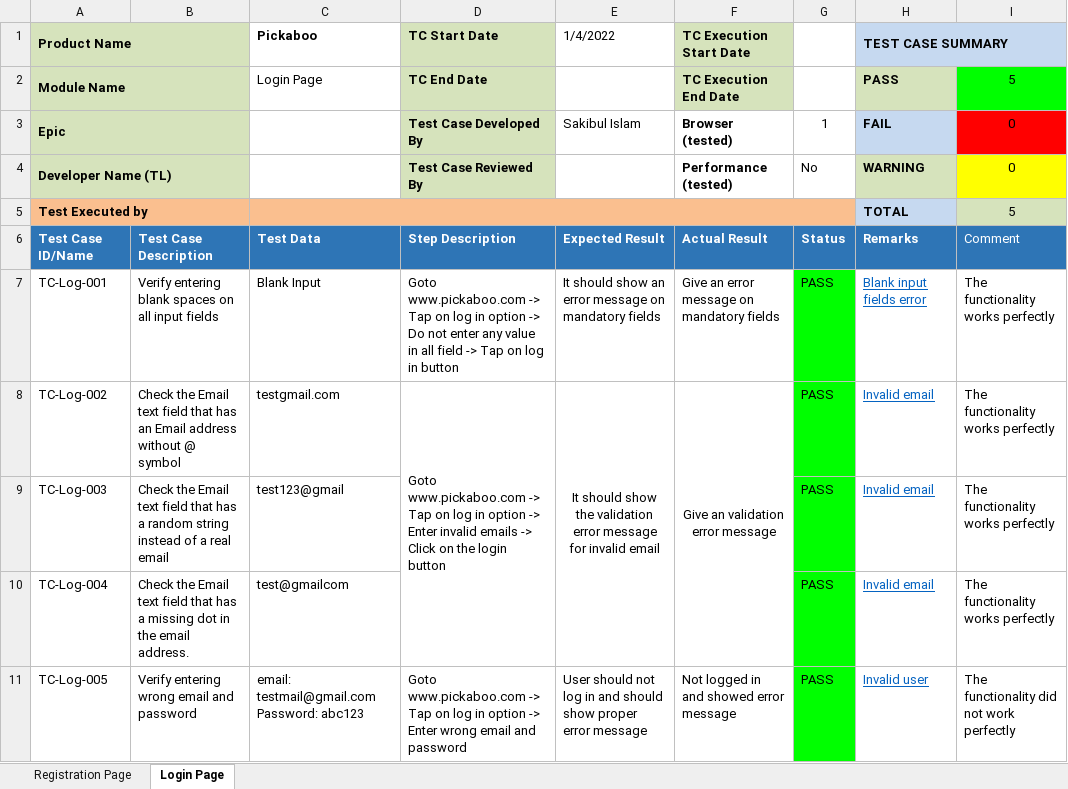
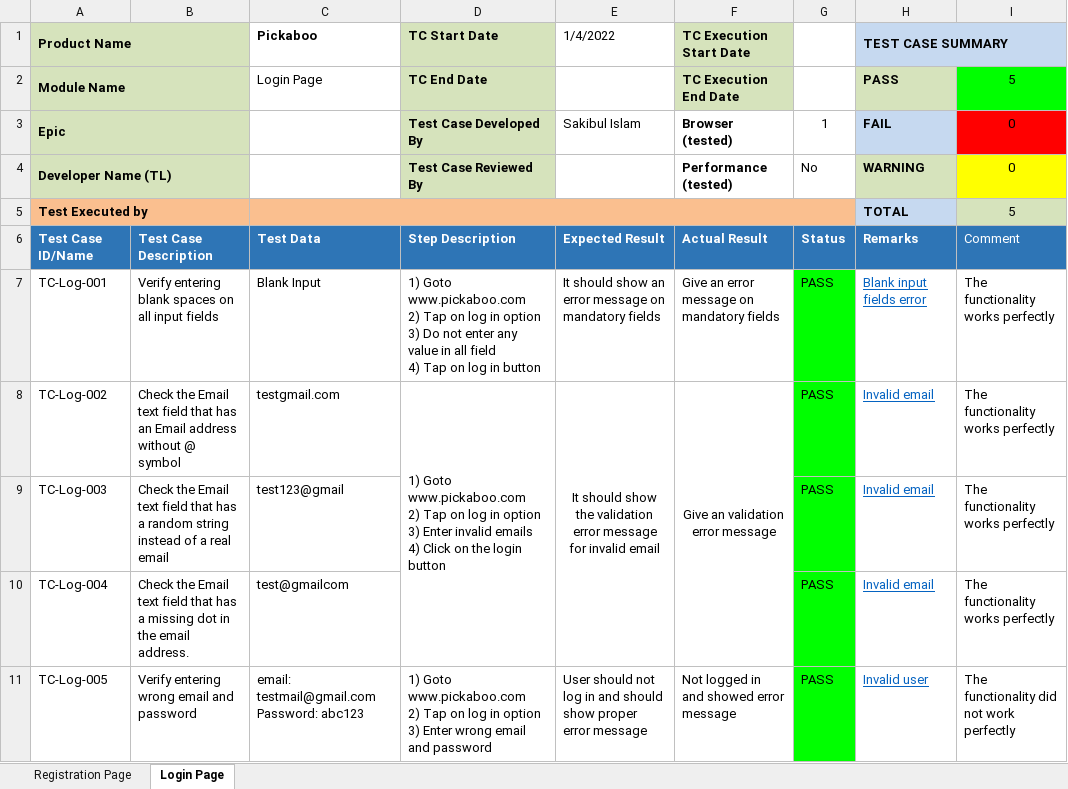
Before and after one commit to sakib-75/Test-Case-Pickaboo, an Excel workbook: Test-case-pickaboo.xlsx, sheet Login Page, drawn as a sheet; values as stored, in another font and other column widths than the file's, no borders; charts and pictures and conditional formats not drawn; ↵ is a line break in a cell; the diff names each change by its address in the sheet, - before the commit and + after, or states it on an @@ line.

Commit message:
Update Test-case-pickaboo.xlsx

```diff
--- a/Test-case-pickaboo.xlsx (sheet Login Page)
+++ b/Test-case-pickaboo.xlsx (sheet Login Page)
-D7 (TC Start Date): Goto www.pickaboo.com -> Tap on log in option -> Do not enter any value in all field -> Tap on…
+D7 (TC Start Date): 1) Goto www.pickaboo.com ↵ 2) Tap on log in option ↵ 3) Do not enter any value in all field ↵ 4) Tap on…
-D8 (TC Start Date): Goto www.pickaboo.com -> Tap on log in option -> Enter invalid emails -> Click on…
+D8 (TC Start Date): 1) Goto www.pickaboo.com ↵ 2) Tap on log in option ↵ 3) Enter invalid emails ↵ 4) Click on…
-D11 (TC Start Date): Goto www.pickaboo.com -> Tap on log in option -> Enter wrong…
+D11 (TC Start Date): 1) Goto www.pickaboo.com ↵ 2) Tap on log in option ↵ 3) Enter wrong…
```
